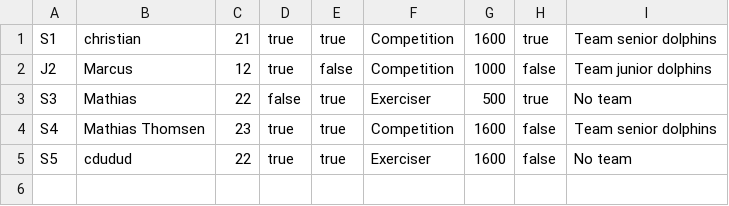
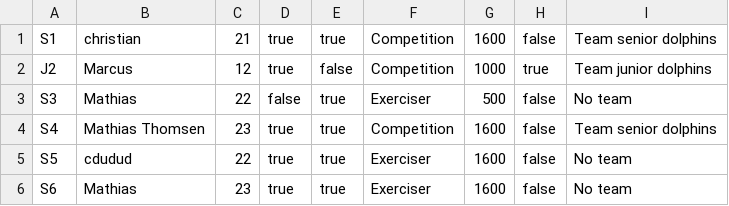
Before and after one commit to Mathias-Thomsen/DelfinenProject, a CSV file: data/clubmembersData.csv, drawn as a sheet.

```diff
--- a/data/clubmembersData.csv
+++ b/data/clubmembersData.csv
@@ -1,5 +1,6 @@
-S1;christian;21;true;true;Competition;1600;true;Team senior dolphins
-J2;Marcus;12;true;false;Competition;1000;false;Team junior dolphins
-S3;Mathias;22;false;true;Exerciser;500;true;No team
+S1;christian;21;true;true;Competition;1600;false;Team senior dolphins
+J2;Marcus;12;true;false;Competition;1000;true;Team junior dolphins
+S3;Mathias;22;false;true;Exerciser;500;false;No team
 S4;Mathias Thomsen;23;true;true;Competition;1600;false;Team senior dolphins
 S5;cdudud;22;true;true;Exerciser;1600;false;No team
+S6;Mathias;23;true;true;Exerciser;1600;false;No team
```
Also changed, not shown: data/competitive.csv, 12 other files.
